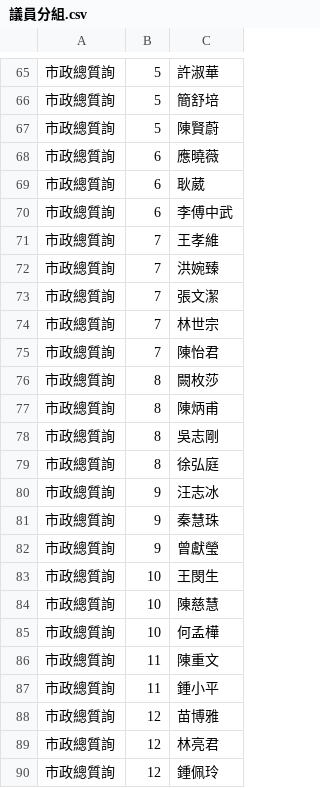
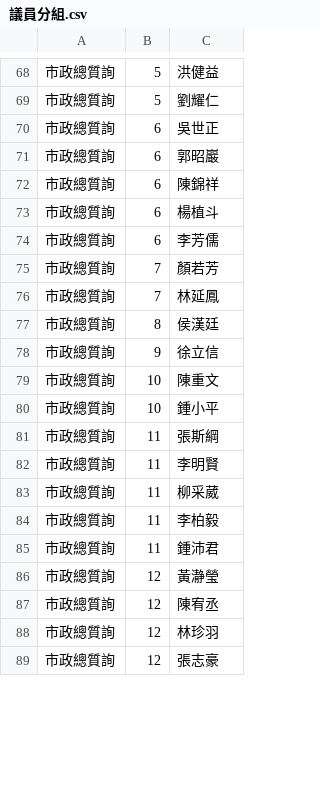
Before and after one commit to tghtaipei/od-templates, a CSV file: templates/議員分組.csv, drawn as a sheet; only a part is shown, gaps mark what is left out; the diff covers the shown part only.

```diff
--- a/templates/議員分組.csv
+++ b/templates/議員分組.csv
@@ -65,26 +68,22 @@
-市政總質詢,5,許淑華
-市政總質詢,5,簡舒培
-市政總質詢,5,陳賢蔚
-市政總質詢,6,應曉薇
-市政總質詢,6,耿葳
-市政總質詢,6,李傅中武
-市政總質詢,7,王孝維
-市政總質詢,7,洪婉臻
-市政總質詢,7,張文潔
-市政總質詢,7,林世宗
-市政總質詢,7,陳怡君
-市政總質詢,8,闕枚莎
-市政總質詢,8,陳炳甫
-市政總質詢,8,吳志剛
-市政總質詢,8,徐弘庭
-市政總質詢,9,汪志冰
-市政總質詢,9,秦慧珠
-市政總質詢,9,曾獻瑩
-市政總質詢,10,王閔生
-市政總質詢,10,陳慈慧
-市政總質詢,10,何孟樺
-市政總質詢,11,陳重文
-市政總質詢,11,鍾小平
-市政總質詢,12,苗博雅
-市政總質詢,12,林亮君
-市政總質詢,12,鍾佩玲
+市政總質詢,5,洪健益
+市政總質詢,5,劉耀仁
+市政總質詢,6,吳世正
+市政總質詢,6,郭昭巖
+市政總質詢,6,陳錦祥
+市政總質詢,6,楊植斗
+市政總質詢,6,李芳儒
+市政總質詢,7,顏若芳
+市政總質詢,7,林延鳳
+市政總質詢,8,侯漢廷
+市政總質詢,9,徐立信
+市政總質詢,10,陳重文
+市政總質詢,10,鍾小平
+市政總質詢,11,張斯綱
+市政總質詢,11,李明賢
+市政總質詢,11,柳采葳
+市政總質詢,11,李柏毅
+市政總質詢,11,鍾沛君
+市政總質詢,12,黃瀞瑩
+市政總質詢,12,陳宥丞
+市政總質詢,12,林珍羽
+市政總質詢,12,張志豪
```
Also changed, not shown: 11 added rows, 7 removed rows and 71 edited cells elsewhere in this file.
